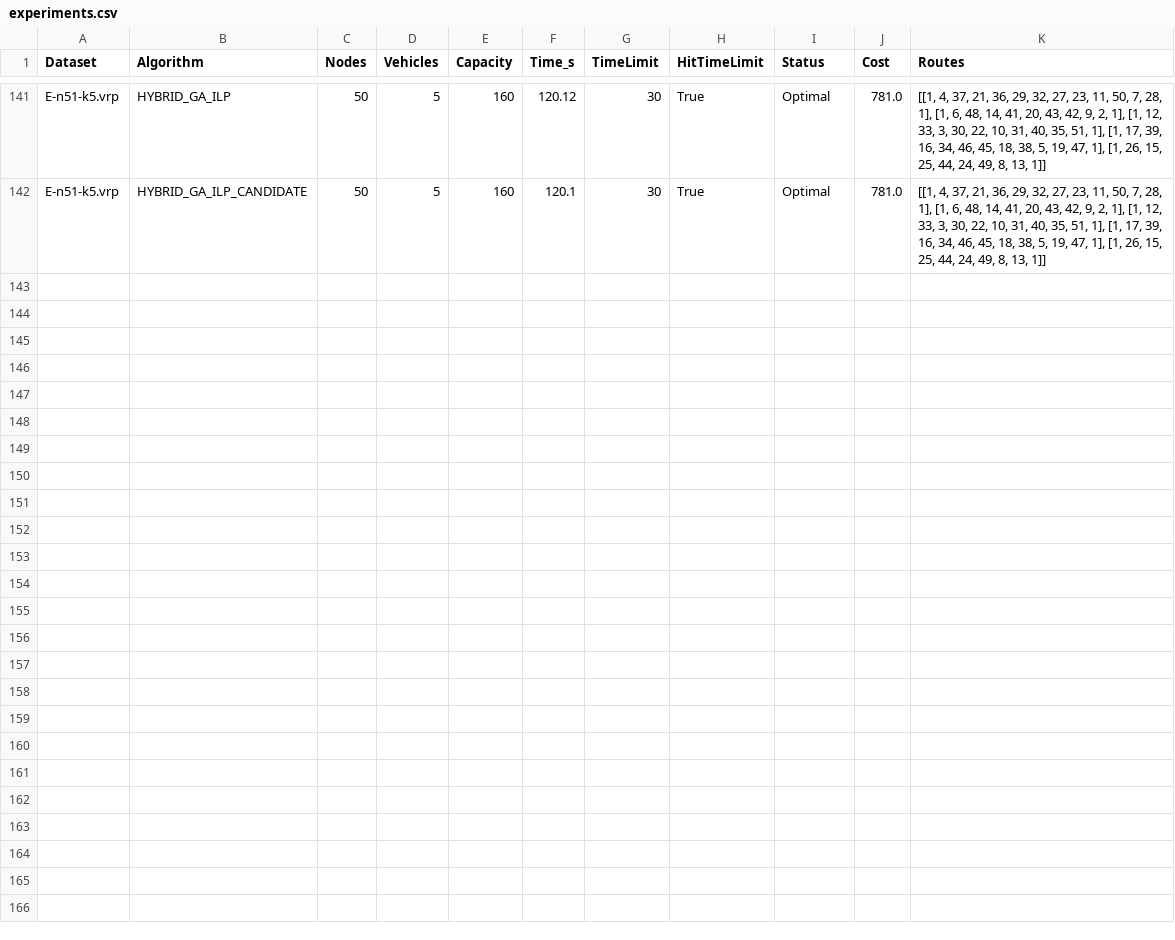
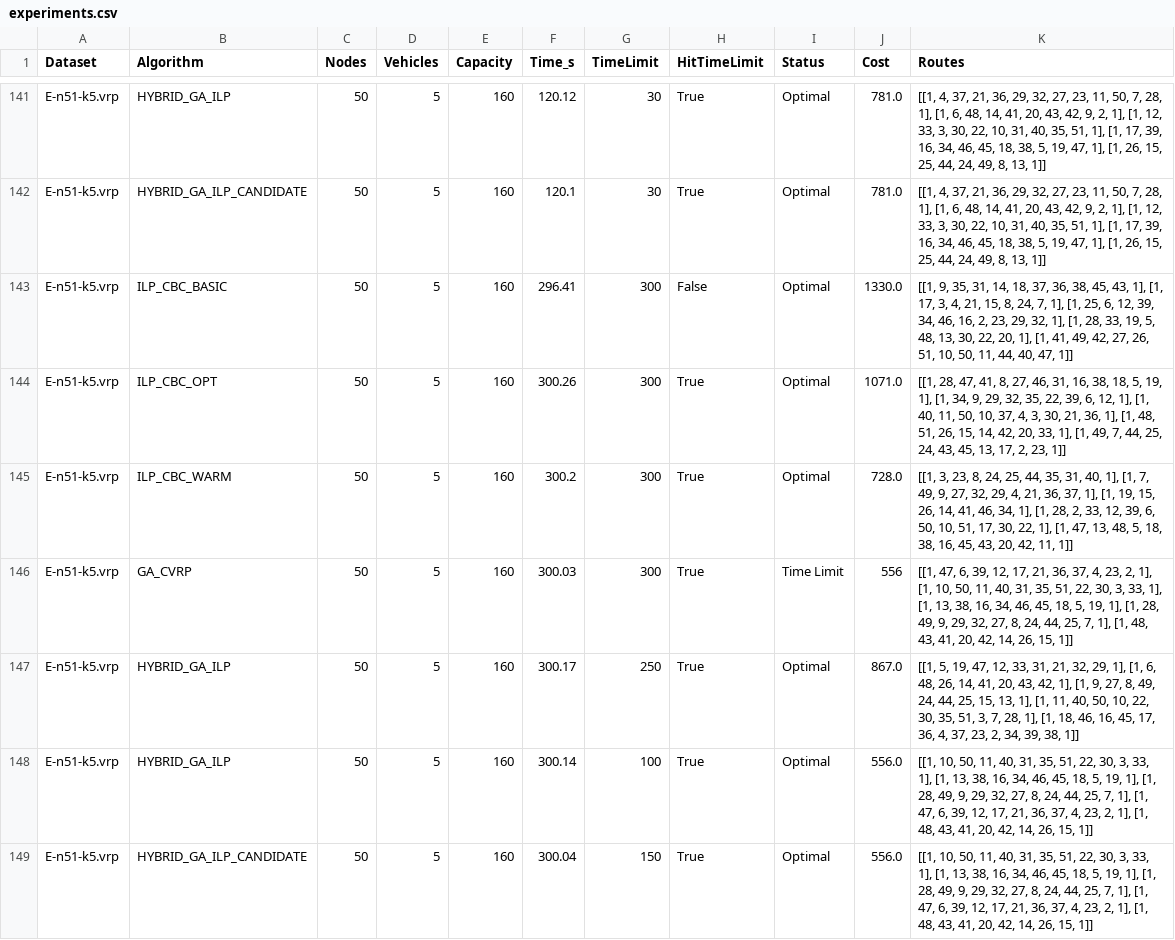
Before and after one commit to JakubRybak/Vehicle_Routing_Lp_Solver, a CSV file: results/experiments.csv, drawn as a sheet; only a part is shown, gaps mark what is left out.

Commit message:
runned experiments

```diff
--- a/results/experiments.csv
+++ b/results/experiments.csv
@@ -142 +142,8 @@ E-n51-k5.vrp,HYBRID_GA_ILP,50,5,160,120.12,30,True,Optimal,781.0,"[[1, 4, 37, 21
 E-n51-k5.vrp,HYBRID_GA_ILP_CANDIDATE,50,5,160,120.1,30,True,Optimal,781.0,"[[1, 4, 37, 21, 36, 29, 32, 27, 23, 11, 50, 7, 28, 1], [1, 6, 48, 14, 41, 20, 43, 42, 9, 2, 1], [1, 12, 33, 3, 30, 22, 10, 31, 40, 35, 51, 1], [1, 17, 39, 16, 34, 46, 45, 18, 38, 5, 19, 47, 1], [1, 26, 15, 25, 44, 24, 49, 8, 13, 1]]"
+E-n51-k5.vrp,ILP_CBC_BASIC,50,5,160,296.41,300,False,Optimal,1330.0,"[[1, 9, 35, 31, 14, 18, 37, 36, 38, 45, 43, 1], [1, 17, 3, 4, 21, 15, 8, 24, 7, 1], [1, 25, 6, 12, 39, 34, 46, 16, 2, 23, 29, 32, 1], [1, 28, 33, 19, 5, 48, 13, 30, 22, 20, 1], [1, 41, 49, 42, 27, 26, 51, 10, 50, 11, 44, 40, 47, 1]]"
+E-n51-k5.vrp,ILP_CBC_OPT,50,5,160,300.26,300,True,Optimal,1071.0,"[[1, 28, 47, 41, 8, 27, 46, 31, 16, 38, 18, 5, 19, 1], [1, 34, 9, 29, 32, 35, 22, 39, 6, 12, 1], [1, 40, 11, 50, 10, 37, 4, 3, 30, 21, 36, 1], [1, 48, 51, 26, 15, 14, 42, 20, 33, 1], [1, 49, 7, 44, 25, 24, 43, 45, 13, 17, 2, 23, 1]]"
+E-n51-k5.vrp,ILP_CBC_WARM,50,5,160,300.2,300,True,Optimal,728.0,"[[1, 3, 23, 8, 24, 25, 44, 35, 31, 40, 1], [1, 7, 49, 9, 27, 32, 29, 4, 21, 36, 37, 1], [1, 19, 15, 26, 14, 41, 46, 34, 1], [1, 28, 2, 33, 12, 39, 6, 50, 10, 51, 17, 30, 22, 1], [1, 47, 13, 48, 5, 18, 38, 16, 45, 43, 20, 42, 11, 1]]"
+E-n51-k5.vrp,GA_CVRP,50,5,160,300.03,300,True,Time Limit,556,"[[1, 47, 6, 39, 12, 17, 21, 36, 37, 4, 23, 2, 1], [1, 10, 50, 11, 40, 31, 35, 51, 22, 30, 3, 33, 1], [1, 13, 38, 16, 34, 46, 45, 18, 5, 19, 1], [1, 28, 49, 9, 29, 32, 27, 8, 24, 44, 25, 7, 1], [1, 48, 43, 41, 20, 42, 14, 26, 15, 1]]"
+E-n51-k5.vrp,HYBRID_GA_ILP,50,5,160,300.17,250,True,Optimal,867.0,"[[1, 5, 19, 47, 12, 33, 31, 21, 32, 29, 1], [1, 6, 48, 26, 14, 41, 20, 43, 42, 1], [1, 9, 27, 8, 49, 24, 44, 25, 15, 13, 1], [1, 11, 40, 50, 10, 22, 30, 35, 51, 3, 7, 28, 1], [1, 18, 46, 16, 45, 17, 36, 4, 37, 23, 2, 34, 39, 38, 1]]"
+E-n51-k5.vrp,HYBRID_GA_ILP,50,5,160,300.14,100,True,Optimal,556.0,"[[1, 10, 50, 11, 40, 31, 35, 51, 22, 30, 3, 33, 1], [1, 13, 38, 16, 34, 46, 45, 18, 5, 19, 1], [1, 28, 49, 9, 29, 32, 27, 8, 24, 44, 25, 7, 1], [1, 47, 6, 39, 12, 17, 21, 36, 37, 4, 23, 2, 1], [1, 48, 43, 41, 20, 42, 14, 26, 15, 1]]"
+E-n51-k5.vrp,HYBRID_GA_ILP_CANDIDATE,50,5,160,300.04,150,True,Optimal,556.0,"[[1, 10, 50, 11, 40, 31, 35, 51, 22, 30, 3, 33, 1], [1, 13, 38, 16, 34, 46, 45, 18, 5, 19, 1], [1, 28, 49, 9, 29, 32, 27, 8, 24, 44, 25, 7, 1], [1, 47, 6, 39, 12, 17, 21, 36, 37, 4, 23, 2, 1], [1, 48, 43, 41, 20, 42, 14, 26, 15, 1]]"
```
Also changed, not shown: 1 other file.
